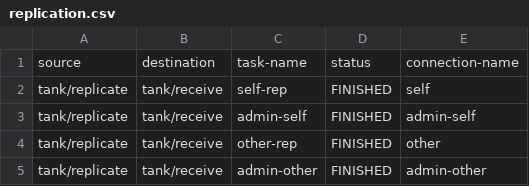
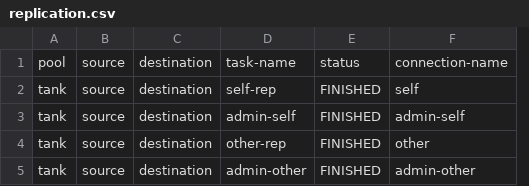
Before and after one commit to truenas/ScaleAutomation, a CSV file: test_data/replication.csv, drawn as a sheet; removed rows and columns are numbered as before the commit, all else as after; the diff names each change by its address in the sheet, - before the commit and + after, or states it on an @@ line.

Commit message:
redesigned replication local test

```diff
--- a/test_data/replication.csv
+++ b/test_data/replication.csv
-column A, rows 1-5: source | tank/replicate | tank/replicate | tank/replicate | tank/replicate
-column B, rows 1-5: destination | tank/receive | tank/receive | tank/receive | tank/receive
+column A, rows 1-5: pool | tank | tank | tank | tank
+column B, rows 1-5: all source
+column C, rows 1-5: all destination
```
Also changed, not shown: 7 other files.
